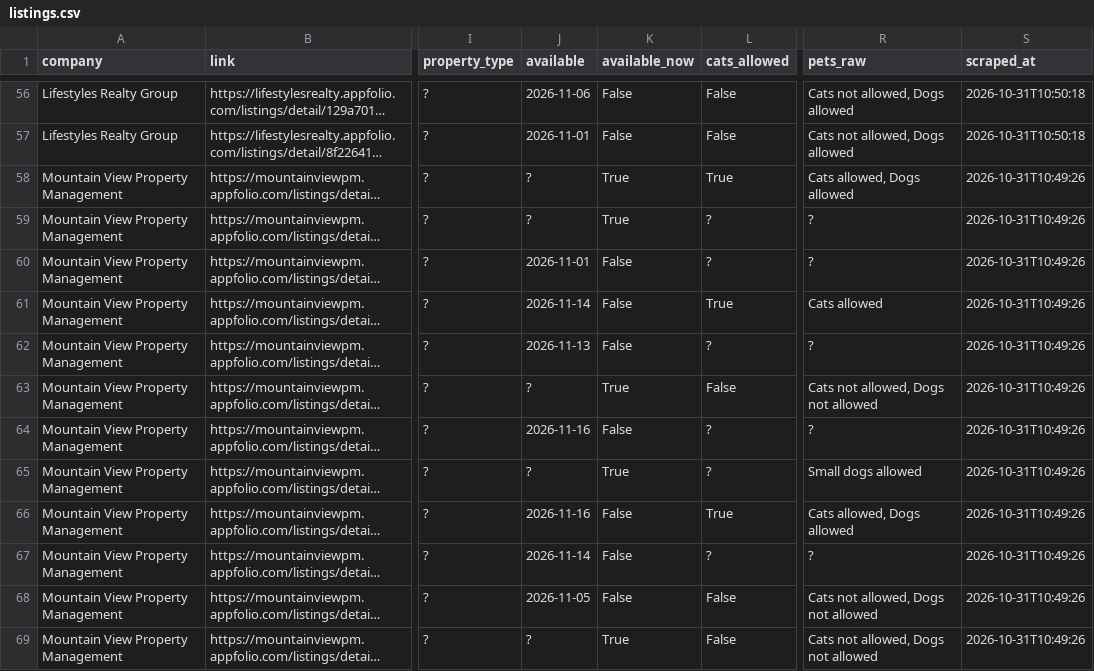
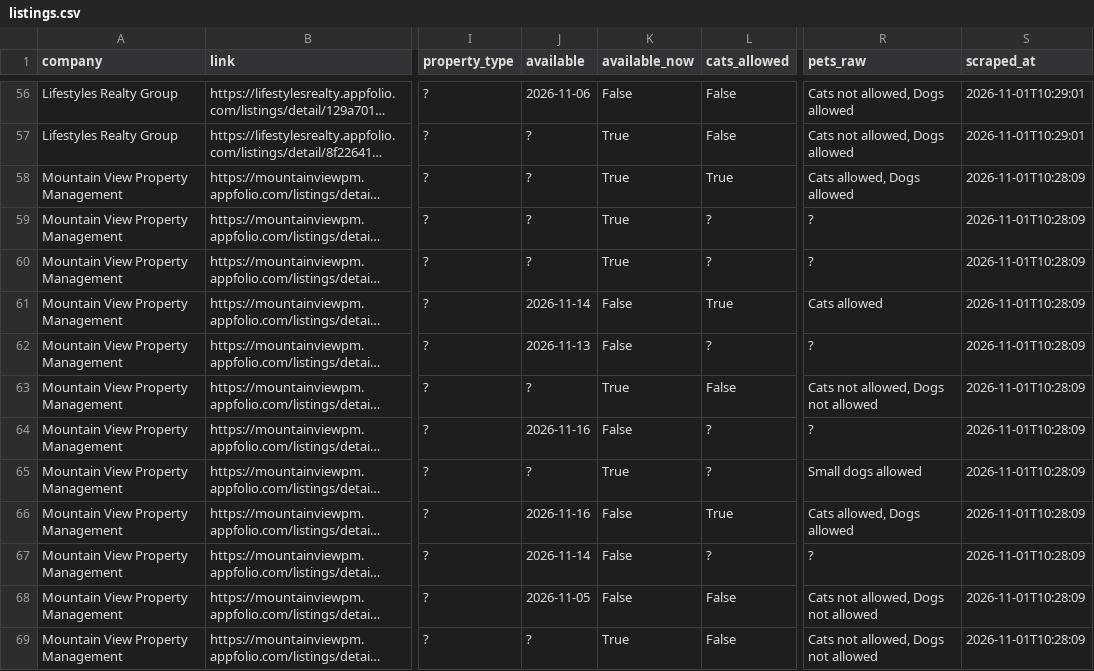
Before and after one commit to NBPub/bend_rentals, a CSV file: data/listings.csv, drawn as a sheet; only a part is shown, gaps mark what is left out; long unchanged cells end in …; the diff covers the shown part only; the diff names each change by its address in the sheet, - before the commit and + after, or states it on an @@ line.

```diff
--- a/data/listings.csv
+++ b/data/listings.csv
-S56:S57 (scraped_at): 2026-10-31T10:50:18
+S56:S57 (scraped_at): 2026-11-01T10:29:01
-J57 (available): 2026-11-01
+J57 (available): ?
-K57 (available_now): False
+K57 (available_now): True
-S58:S69 (scraped_at): 2026-10-31T10:49:26
+S58:S69 (scraped_at): 2026-11-01T10:28:09
-J60 (available): 2026-11-01
+J60 (available): ?
-K60 (available_now): False
+K60 (available_now): True
```
Also changed, not shown: 120 edited cells elsewhere in this file, 2 other files.
